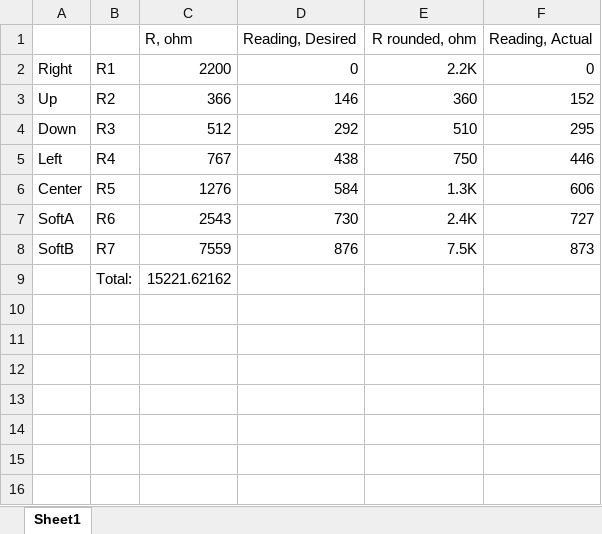
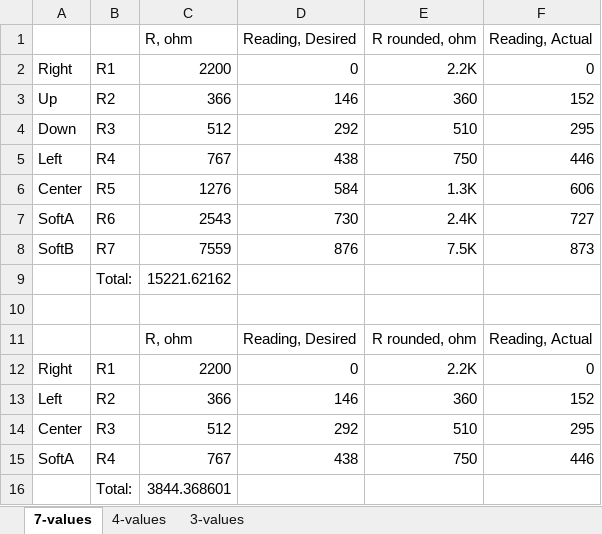
Before and after one commit to asokolsky/Panner, an Excel workbook: doc/Keypad-divider-values.xlsx, sheet 7-values, drawn as a sheet; values as stored, in another font and other column widths than the file's, no borders; the diff names each change by its address in the sheet, - before the commit and + after, or states it on an @@ line.

Commit message:
4- and 3-values dividers added

```diff
--- a/doc/Keypad-divider-values.xlsx (sheet 7-values)
+++ b/doc/Keypad-divider-values.xlsx (sheet 7-values)
-sheet tab: Sheet1
+sheet tab: 7-values
+sheet tab: 4-values
+sheet tab: 3-values
+row 10: (empty)
+row 11:  |  | R, ohm | Reading, Desired | R rounded, ohm | Reading, Actual
+row 12: Right | R1 | 2200 | 0 | 2.2K | 0
+row 13: Left | R2 | 366 | 146 | 360 | 152
+row 14: Center | R3 | 512 | 292 | 510 | 295
+row 15: SoftA | R4 | 767 | 438 | 750 | 446
+row 16:  | Total: | 3844.368601
```
